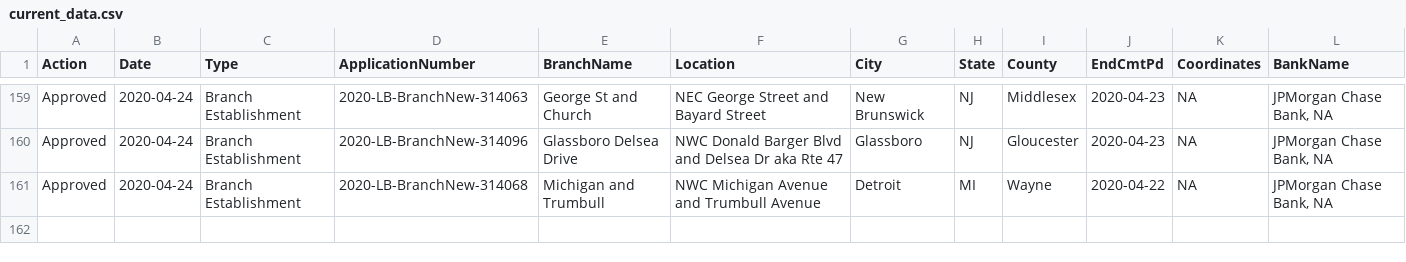
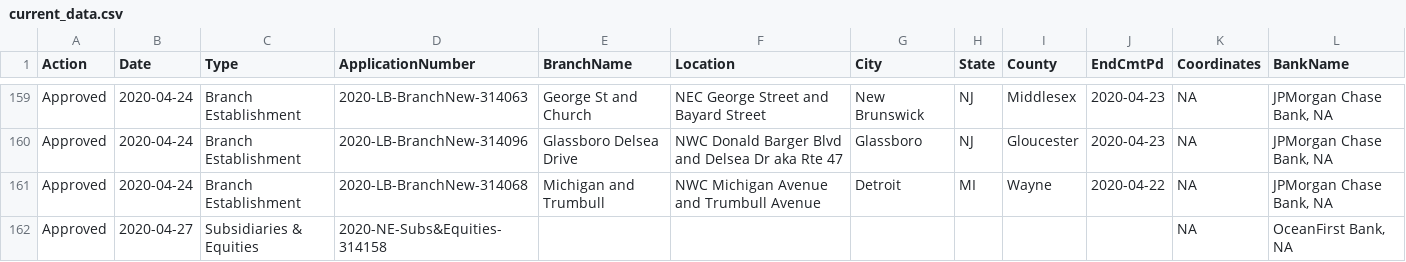
Before and after one commit to mthomas-ketchbrook/occ_filings, a CSV file: current_data.csv, drawn as a sheet; only a part is shown, gaps mark what is left out.

Commit message:
New data as of 2020-04-28

```diff
--- a/current_data.csv
+++ b/current_data.csv
@@ -161 +161,2 @@ Approved,2020-04-24,Branch Establishment,2020-LB-BranchNew-314096,Glassboro Dels
 Approved,2020-04-24,Branch Establishment,2020-LB-BranchNew-314068,Michigan and Trumbull,NWC Michigan Avenue and Trumbull Avenue,Detroit,MI,Wayne,2020-04-22,NA,"JPMorgan Chase Bank, NA"
+Approved,2020-04-27,Subsidiaries & Equities,2020-NE-Subs&Equities-314158, , , , , , ,NA,"OceanFirst Bank, NA"
```
Also changed, not shown: 1 other file.
